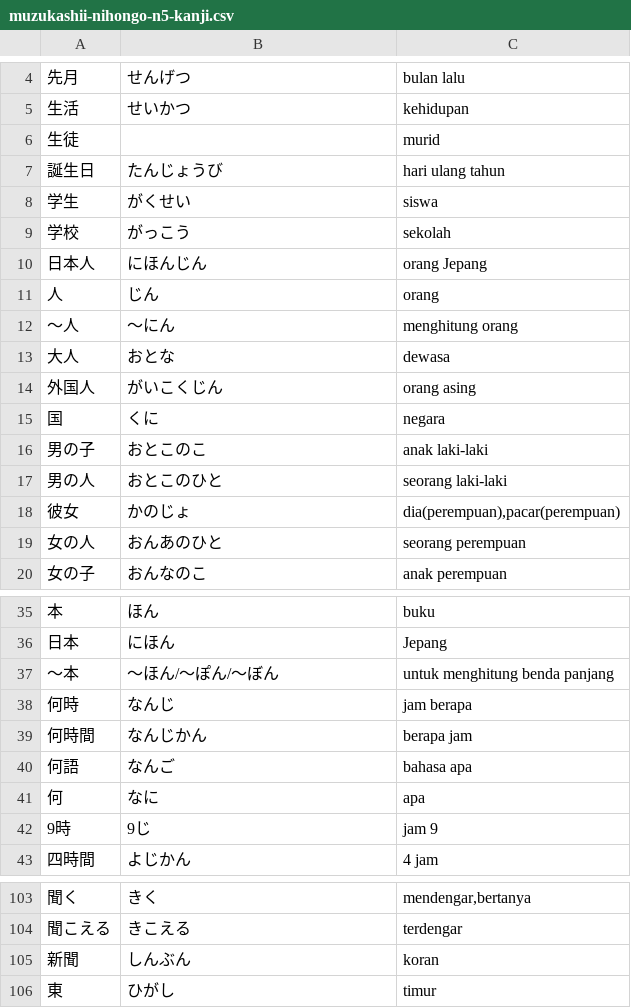
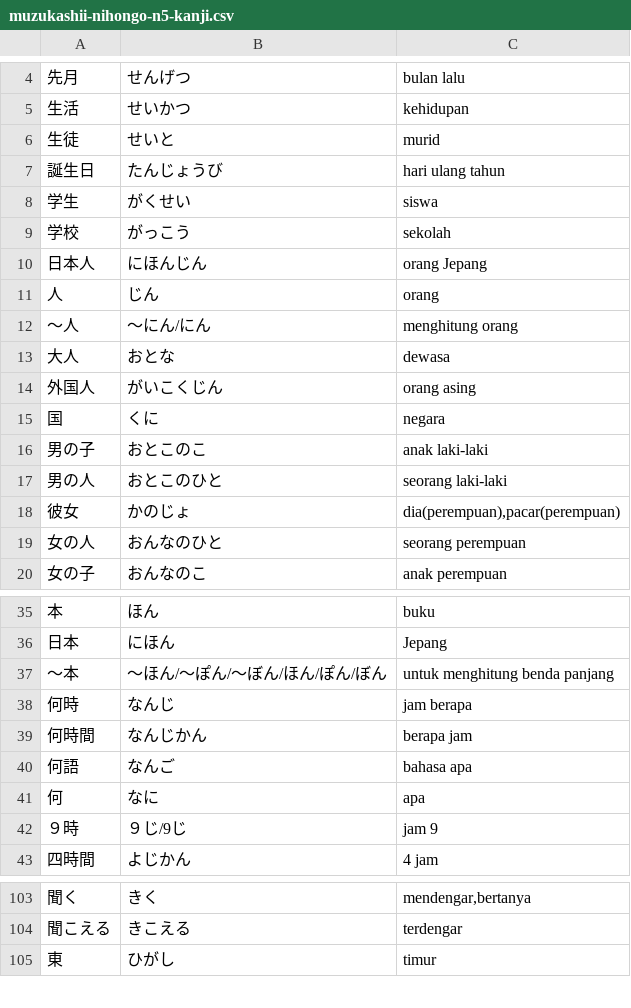
Before and after one commit to moemoe89/simple-quizify, a CSV file: muzukashii-nihongo-n5-kanji.csv, drawn as a sheet; only a part is shown, gaps mark what is left out; removed rows and columns are numbered as before the commit, all else as after; the diff covers the shown part only; the diff names each change by its address in the sheet, - before the commit and + after, or states it on an @@ line.

```diff
--- a/muzukashii-nihongo-n5-kanji.csv
+++ b/muzukashii-nihongo-n5-kanji.csv
-B6: (empty)
+B6: せいと
-B12: 〜にん
+B12: 〜にん/にん
-B19: おんあのひと
+B19: おんなのひと
-B37: 〜ほん/〜ぽん/〜ぼん
+B37: 〜ほん/〜ぽん/〜ぼん/ほん/ぽん/ぼん
-row 42: 9時 | 9じ | jam 9
+row 42: ９時 | ９じ/9じ | jam 9
-row 105: 新聞 | しんぶん | koran
```
Also changed, not shown: 3 edited cells elsewhere in this file, nihongo-challenge-n4-kanji.csv.
